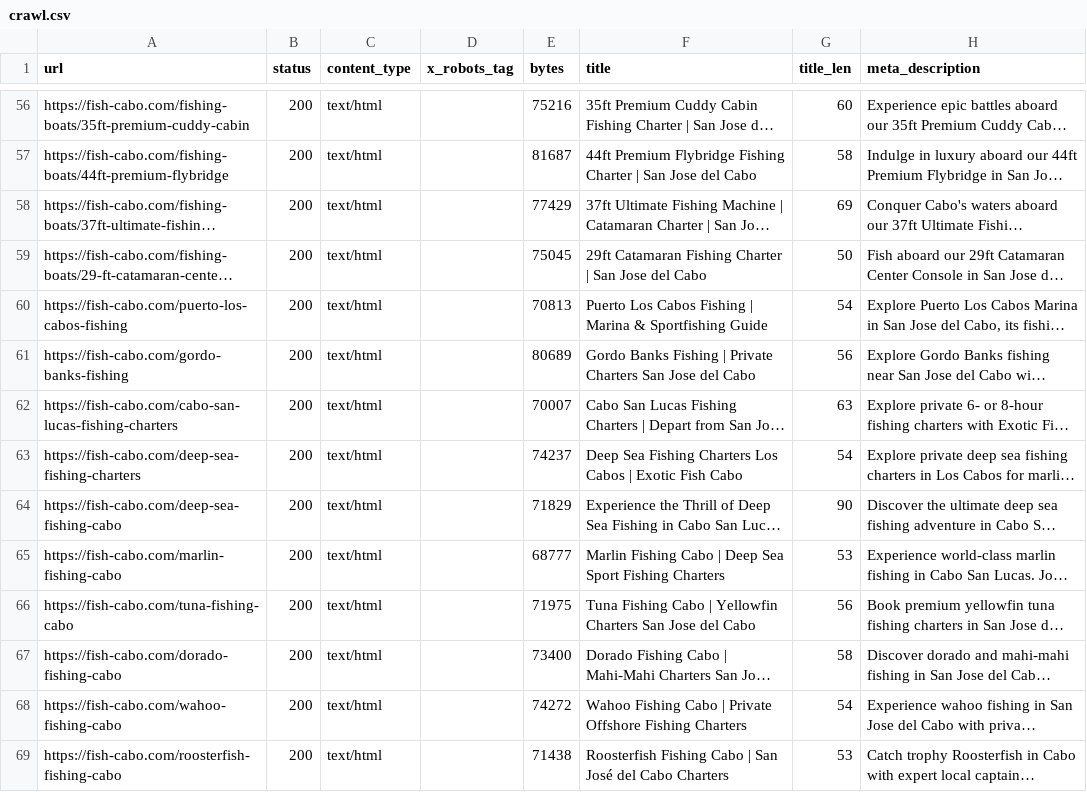
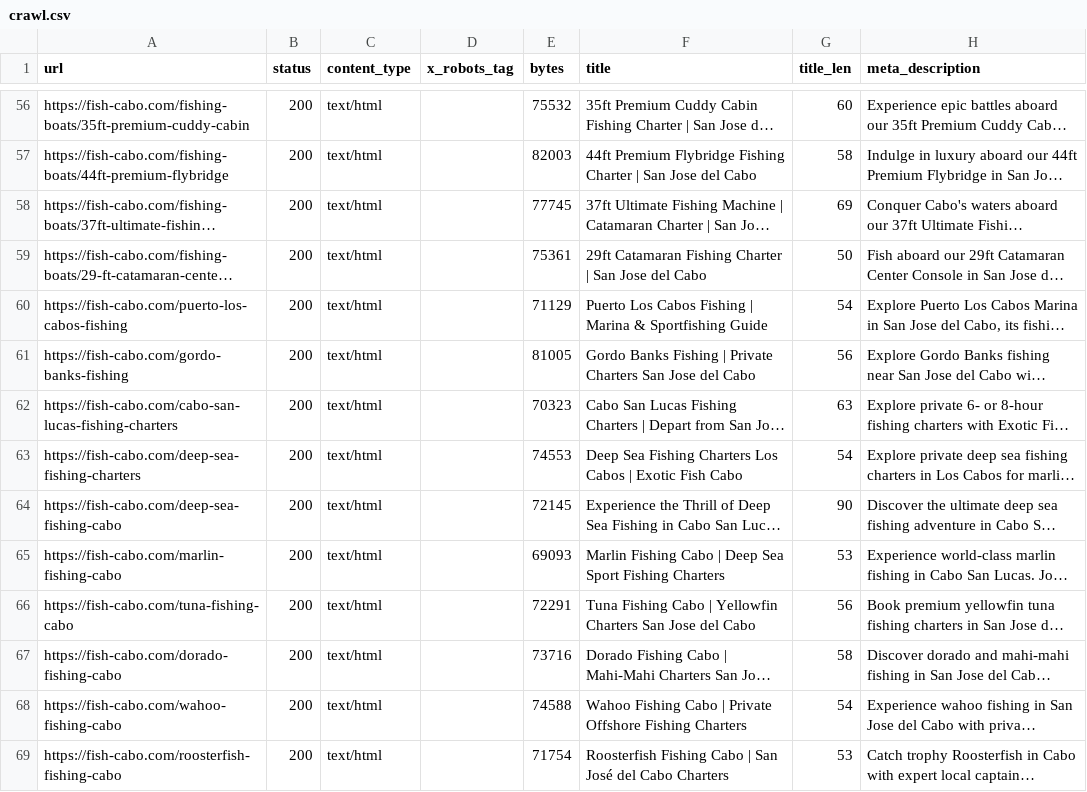
Before and after one commit to ltronelmx-alt/fish-cabo-site, a CSV file: docs/crawl/crawl.csv, drawn as a sheet; only a part is shown, gaps mark what is left out; long unchanged cells end in …; the diff covers the shown part only; the diff names each change by its address in the sheet, - before the commit and + after, or states it on an @@ line.

```diff
--- a/docs/crawl/crawl.csv
+++ b/docs/crawl/crawl.csv
-E56 (bytes): 75216
+E56 (bytes): 75532
-E57 (bytes): 81687
+E57 (bytes): 82003
-E58 (bytes): 77429
+E58 (bytes): 77745
-E59 (bytes): 75045
+E59 (bytes): 75361
-E60 (bytes): 70813
+E60 (bytes): 71129
-E61 (bytes): 80689
+E61 (bytes): 81005
-E62 (bytes): 70007
+E62 (bytes): 70323
-E63 (bytes): 74237
+E63 (bytes): 74553
-E64 (bytes): 71829
+E64 (bytes): 72145
-E65 (bytes): 68777
+E65 (bytes): 69093
-E66 (bytes): 71975
+E66 (bytes): 72291
-E67 (bytes): 73400
+E67 (bytes): 73716
-E68 (bytes): 74272
+E68 (bytes): 74588
-E69 (bytes): 71438
+E69 (bytes): 71754
```
Also changed, not shown: 98 edited cells elsewhere in this file, docs/lighthouse-local.tsv, 10 other files.
